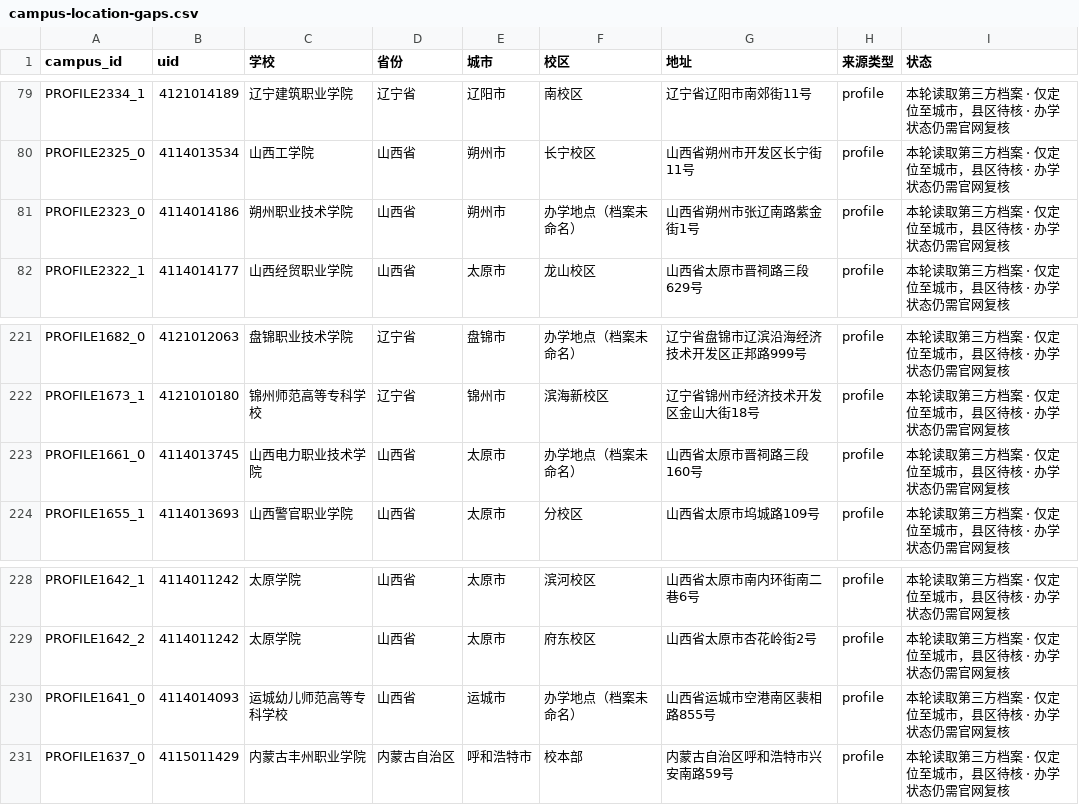
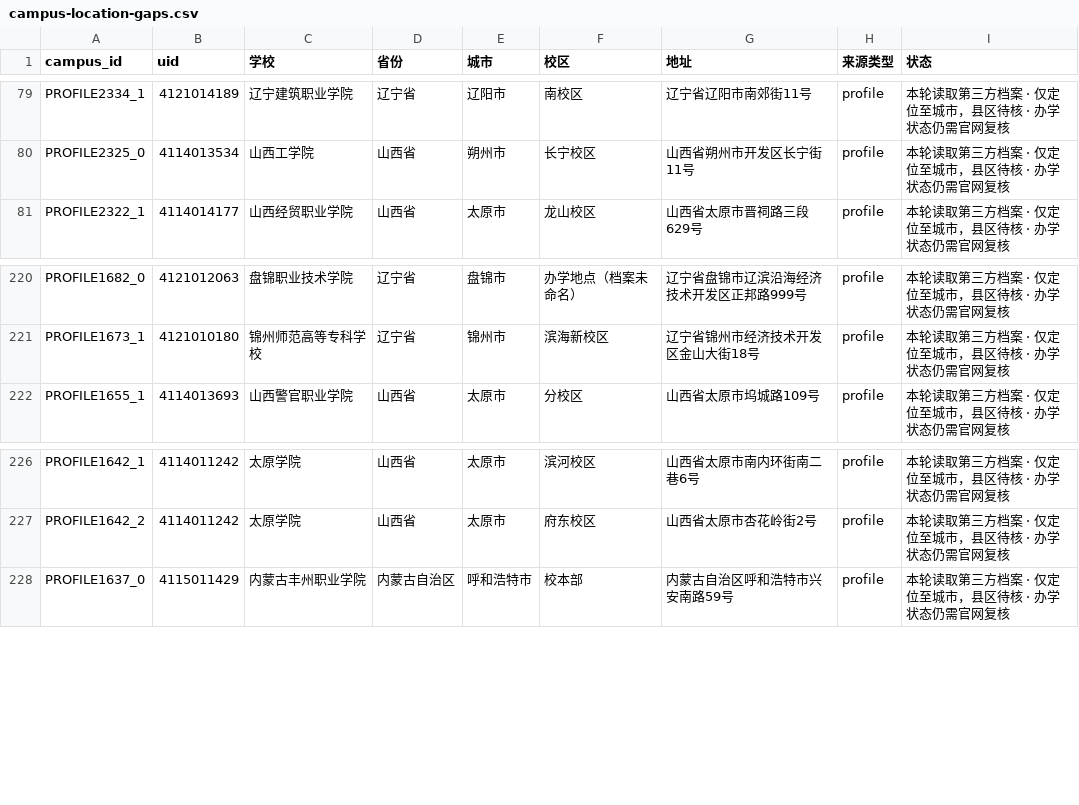
Before and after one commit to ProfessorZhi/china-university-atlas, a CSV file: reports/campus-location-gaps.csv, drawn as a sheet; only a part is shown, gaps mark what is left out; the diff names each change by its address in the sheet, - before the commit and + after, or states it on an @@ line.

```diff
--- a/reports/campus-location-gaps.csv
+++ b/reports/campus-location-gaps.csv
-row 81: PROFILE2323_0 | 4114014186 | 朔州职业技术学院 | 山西省 | 朔州市 | 办学地点（档案未命名） | 山西省朔州市张辽南路紫金街1号 | profile | 本轮读取第三方档案 · 仅定位至城市，县区待核 · 办学状态仍需官网复核
-row 223: PROFILE1661_0 | 4114013745 | 山西电力职业技术学院 | 山西省 | 太原市 | 办学地点（档案未命名） | 山西省太原市晋祠路三段160号 | profile | 本轮读取第三方档案 · 仅定位至城市，县区待核 · 办学状态仍需官网复核
-row 230: PROFILE1641_0 | 4114014093 | 运城幼儿师范高等专科学校 | 山西省 | 运城市 | 办学地点（档案未命名） | 山西省运城市空港南区裴相路855号 | profile | 本轮读取第三方档案 · 仅定位至城市，县区待核 · 办学状态仍需官网复核
```
Also changed, not shown: reports/province-coverage.csv, 3 other files.
